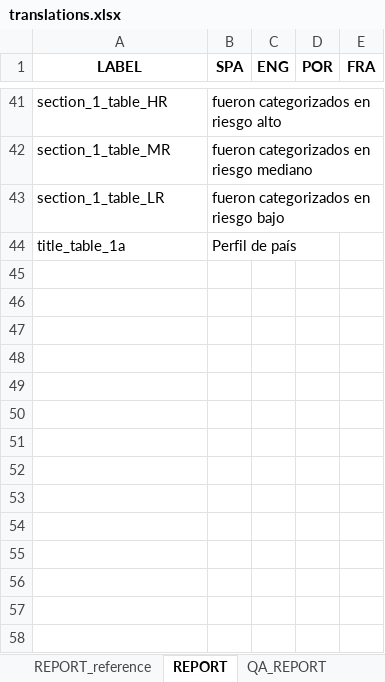
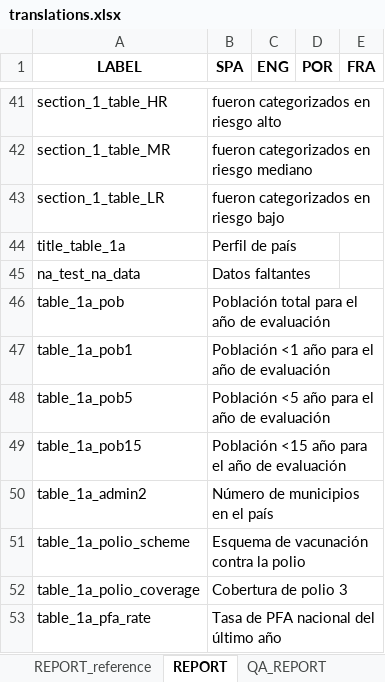
Before and after one commit to Oliversinn/polio-risk, an Excel workbook: src/R/translations.xlsx, sheet REPORT, drawn as a sheet; only a part is shown, gaps mark what is left out; values as stored, in another font and other column widths than the file's, no borders; the diff names each change by its address in the sheet, - before the commit and + after, or states it on an @@ line.

Commit message:
feat(report): tabla 1. perfil de país

```diff
--- a/src/R/translations.xlsx (sheet REPORT)
+++ b/src/R/translations.xlsx (sheet REPORT)
+row 45: na_test_na_data | Datos faltantes
+row 46: table_1a_pob | Población total para el año de evaluación
+row 47: table_1a_pob1 | Población <1 año para el año de evaluación
+row 48: table_1a_pob5 | Población <5 año para el año de evaluación
+row 49: table_1a_pob15 | Población <15 año para el año de evaluación
+row 50: table_1a_admin2 | Número de municipios en el país
+row 51: table_1a_polio_scheme | Esquema de vacunación contra la polio
+row 52: table_1a_polio_coverage | Cobertura de polio 3
+row 53: table_1a_pfa_rate | Tasa de PFA nacional del último año
```
Also changed, not shown: 2 other files.
